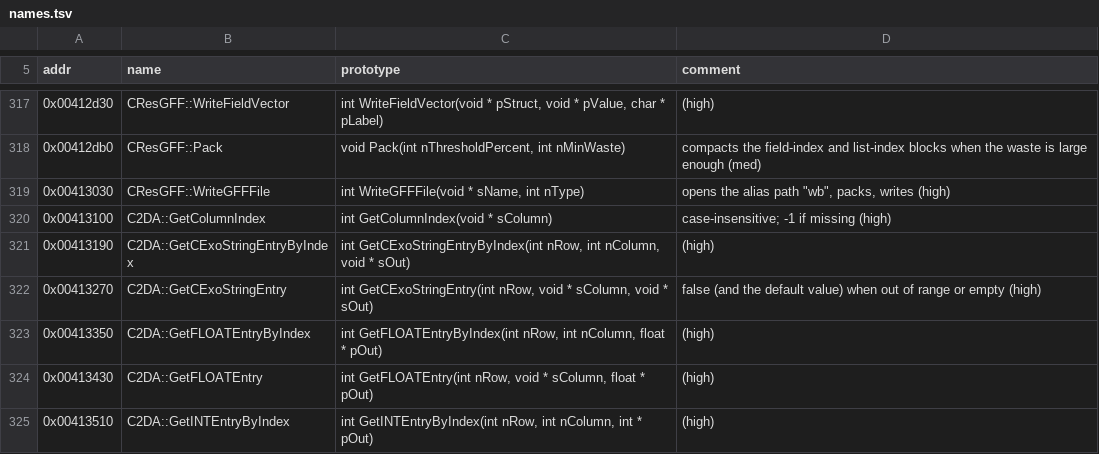
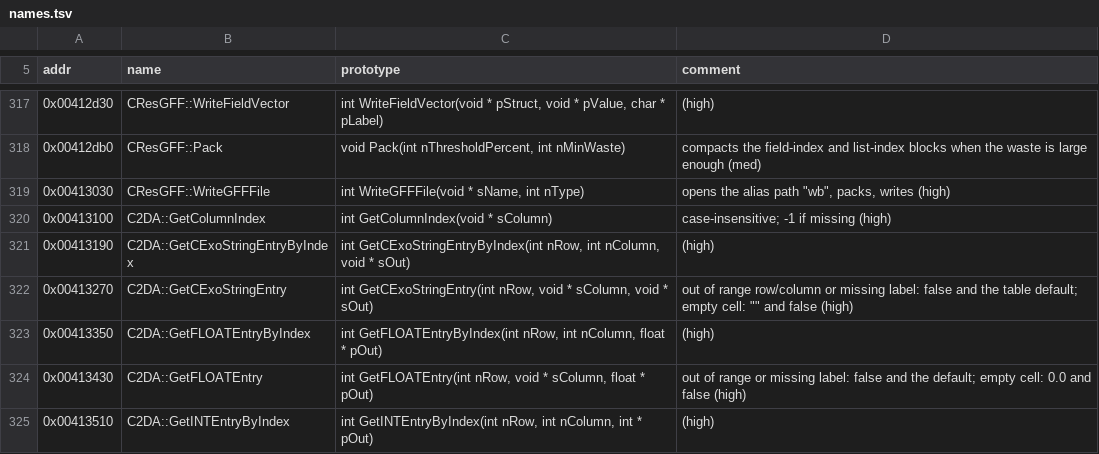
Before and after one commit to Zeejfps/zlang, a TSV file: kotor/docs/re/names.tsv, drawn as a sheet; only a part is shown, gaps mark what is left out; the diff covers the shown part only.

```diff
--- a/kotor/docs/re/names.tsv
+++ b/kotor/docs/re/names.tsv
@@ -321,5 +321,5 @@ addr	name	prototype	comment
 0x00413190	C2DA::GetCExoStringEntryByIndex	int GetCExoStringEntryByIndex(int nRow, int nColumn, void * sOut)	(high)
-0x00413270	C2DA::GetCExoStringEntry	int GetCExoStringEntry(int nRow, void * sColumn, void * sOut)	false (and the default value) when out of range or empty (high)
+0x00413270	C2DA::GetCExoStringEntry	int GetCExoStringEntry(int nRow, void * sColumn, void * sOut)	out of range row/column or missing label: false and the table default; empty cell: "" and false (high)
 0x00413350	C2DA::GetFLOATEntryByIndex	int GetFLOATEntryByIndex(int nRow, int nColumn, float * pOut)	(high)
-0x00413430	C2DA::GetFLOATEntry	int GetFLOATEntry(int nRow, void * sColumn, float * pOut)	(high)
+0x00413430	C2DA::GetFLOATEntry	int GetFLOATEntry(int nRow, void * sColumn, float * pOut)	out of range or missing label: false and the default; empty cell: 0.0 and false (high)
 0x00413510	C2DA::GetINTEntryByIndex	int GetINTEntryByIndex(int nRow, int nColumn, int * pOut)	(high)
```
Also changed, not shown: 9 edited cells elsewhere in this file, 2 other files.
